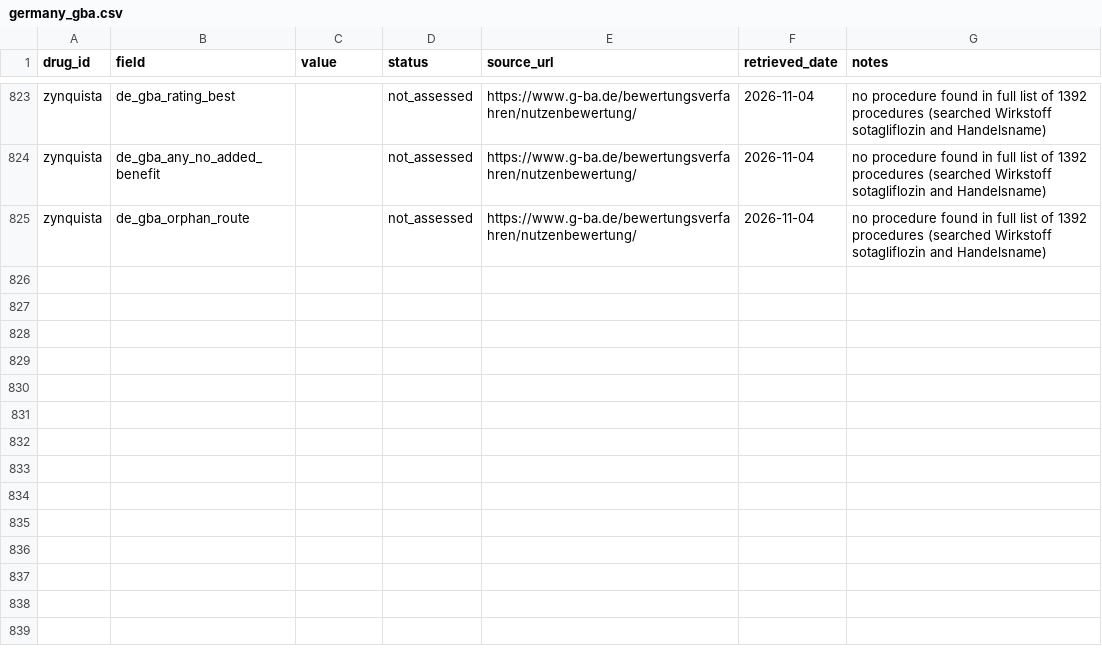
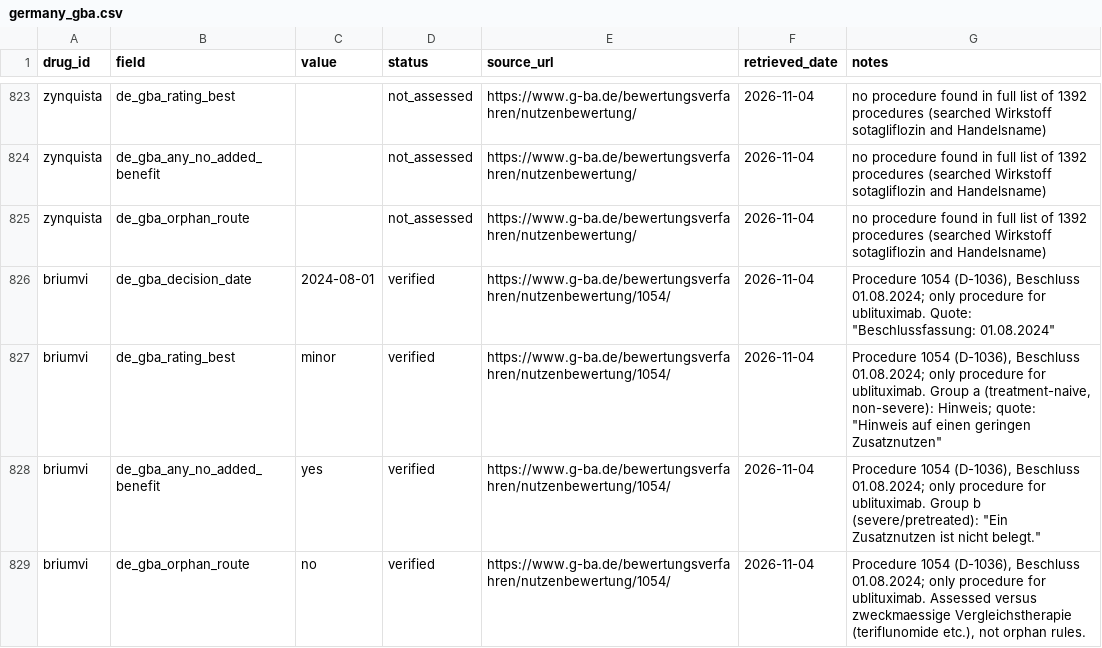
Before and after one commit to lucamurri/pharma-access-atlas, a CSV file: data/manual/germany_gba.csv, drawn as a sheet; only a part is shown, gaps mark what is left out.

Commit message:
Add researched US orphan designations for 177 drugs and Briumvi G-BA decision

```diff
--- a/data/manual/germany_gba.csv
+++ b/data/manual/germany_gba.csv
@@ -825 +825,5 @@ zynquista,de_gba_any_no_added_benefit,,not_assessed,https://www.g-ba.de/bewertun
 zynquista,de_gba_orphan_route,,not_assessed,https://www.g-ba.de/bewertungsverfahren/nutzenbewertung/,2026-11-04,no procedure found in full list of 1392 procedures (searched Wirkstoff sotagliflozin and Handelsname)
+briumvi,de_gba_decision_date,2024-08-01,verified,https://www.g-ba.de/bewertungsverfahren/nutzenbewertung/1054/,2026-11-04,"Procedure 1054 (D-1036), Beschluss 01.08.2024; only procedure for ublituximab. Quote: ""Beschlussfassung: 01.08.2024"""
+briumvi,de_gba_rating_best,minor,verified,https://www.g-ba.de/bewertungsverfahren/nutzenbewertung/1054/,2026-11-04,"Procedure 1054 (D-1036), Beschluss 01.08.2024; only procedure for ublituximab. Group a (treatment-naive, non-severe): Hinweis; quote: ""Hinweis auf einen geringen Zusatznutzen"""
+briumvi,de_gba_any_no_added_benefit,yes,verified,https://www.g-ba.de/bewertungsverfahren/nutzenbewertung/1054/,2026-11-04,"Procedure 1054 (D-1036), Beschluss 01.08.2024; only procedure for ublituximab. Group b (severe/pretreated): ""Ein Zusatznutzen ist nicht belegt."""
+briumvi,de_gba_orphan_route,no,verified,https://www.g-ba.de/bewertungsverfahren/nutzenbewertung/1054/,2026-11-04,"Procedure 1054 (D-1036), Beschluss 01.08.2024; only procedure for ublituximab. Assessed versus zweckmaessige Vergleichstherapie (teriflunomide etc.), not orphan rules."
```
Also changed, not shown: 1 other file.
